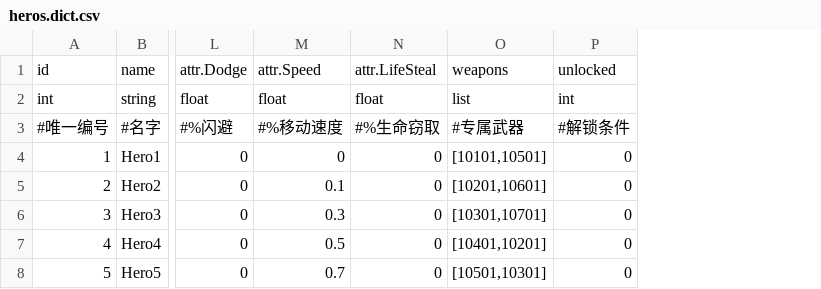
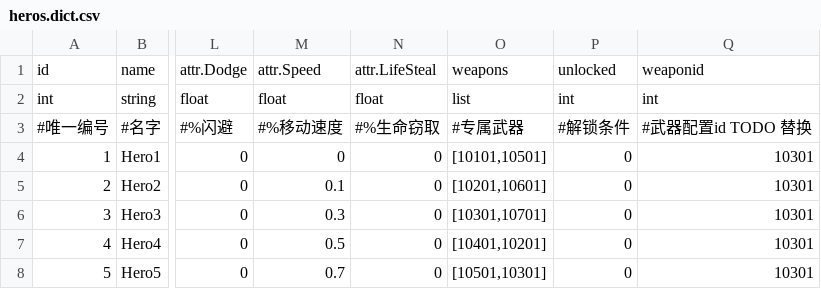
Before and after one commit to rogerhehe/SlotTools, a CSV file: csv/heros.dict.csv, drawn as a sheet; only a part is shown, gaps mark what is left out; the diff names each change by its address in the sheet, - before the commit and + after, or states it on an @@ line.

```diff
--- a/csv/heros.dict.csv
+++ b/csv/heros.dict.csv
+column Q, rows 1-8: weaponid | int | #武器配置id TODO 替换 | 10301 | 10301 | 10301 | 10301 | 10301
```
Also changed, not shown: csv/enemies.dict.csv, csv/weapons.dict.csv, 9 other files.
